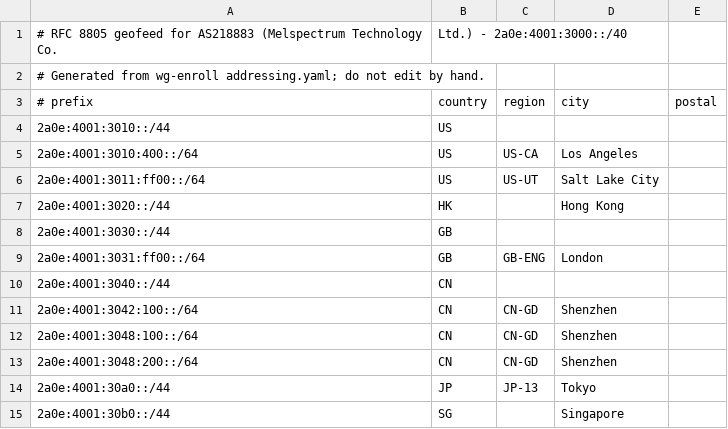
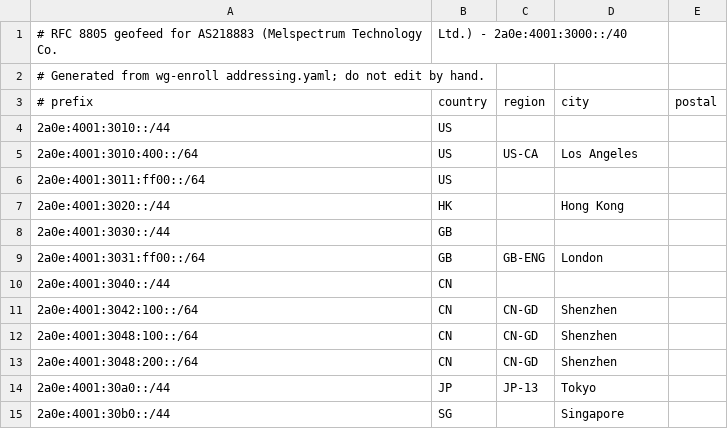
Before and after one commit to v0id-byte/melspectrum-website, a CSV file: geofeed.csv, drawn as a sheet.

```diff
--- a/geofeed.csv
+++ b/geofeed.csv
@@ -5,3 +5,3 @@
 2a0e:4001:3010:400::/64,US,US-CA,Los Angeles,
-2a0e:4001:3011:ff00::/64,US,US-UT,Salt Lake City,
+2a0e:4001:3011:ff00::/64,US,,,
 2a0e:4001:3020::/44,HK,,Hong Kong,
```
